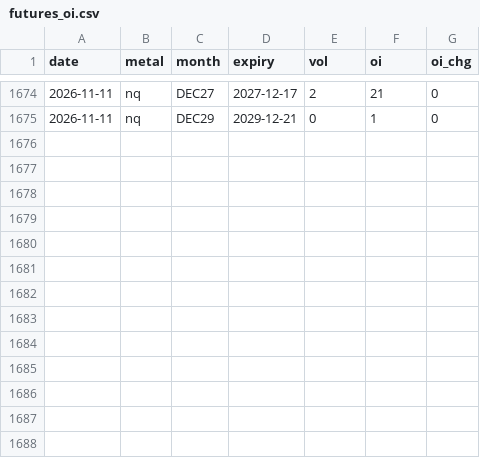
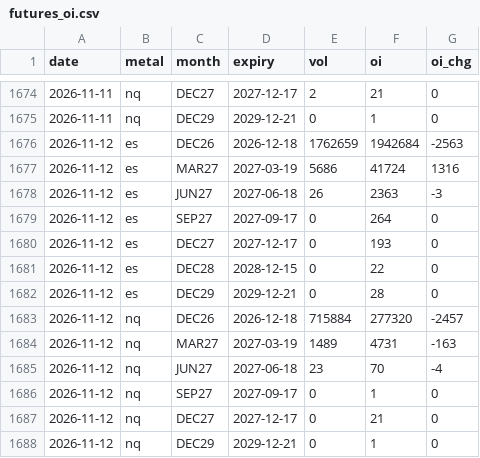
Before and after one commit to Allenvip1/G-F-U-T-2, a CSV file: data/futures_oi.csv, drawn as a sheet; only a part is shown, gaps mark what is left out; the diff names each change by its address in the sheet, - before the commit and + after, or states it on an @@ line.

Commit message:
update equity futures OI 2026-11-13

```diff
--- a/data/futures_oi.csv
+++ b/data/futures_oi.csv
+row 1676: 2026-11-12 | es | DEC26 | 2026-12-18 | 1762659 | 1942684 | -2563
+row 1677: 2026-11-12 | es | MAR27 | 2027-03-19 | 5686 | 41724 | 1316
+row 1678: 2026-11-12 | es | JUN27 | 2027-06-18 | 26 | 2363 | -3
+row 1679: 2026-11-12 | es | SEP27 | 2027-09-17 | 0 | 264 | 0
+row 1680: 2026-11-12 | es | DEC27 | 2027-12-17 | 0 | 193 | 0
+row 1681: 2026-11-12 | es | DEC28 | 2028-12-15 | 0 | 22 | 0
+row 1682: 2026-11-12 | es | DEC29 | 2029-12-21 | 0 | 28 | 0
+row 1683: 2026-11-12 | nq | DEC26 | 2026-12-18 | 715884 | 277320 | -2457
+row 1684: 2026-11-12 | nq | MAR27 | 2027-03-19 | 1489 | 4731 | -163
+row 1685: 2026-11-12 | nq | JUN27 | 2027-06-18 | 23 | 70 | -4
+row 1686: 2026-11-12 | nq | SEP27 | 2027-09-17 | 0 | 1 | 0
+row 1687: 2026-11-12 | nq | DEC27 | 2027-12-17 | 0 | 21 | 0
+row 1688: 2026-11-12 | nq | DEC29 | 2029-12-21 | 0 | 1 | 0
```
Also changed, not shown: data/futures_total.csv, data/price_es.csv, 4 other files.
